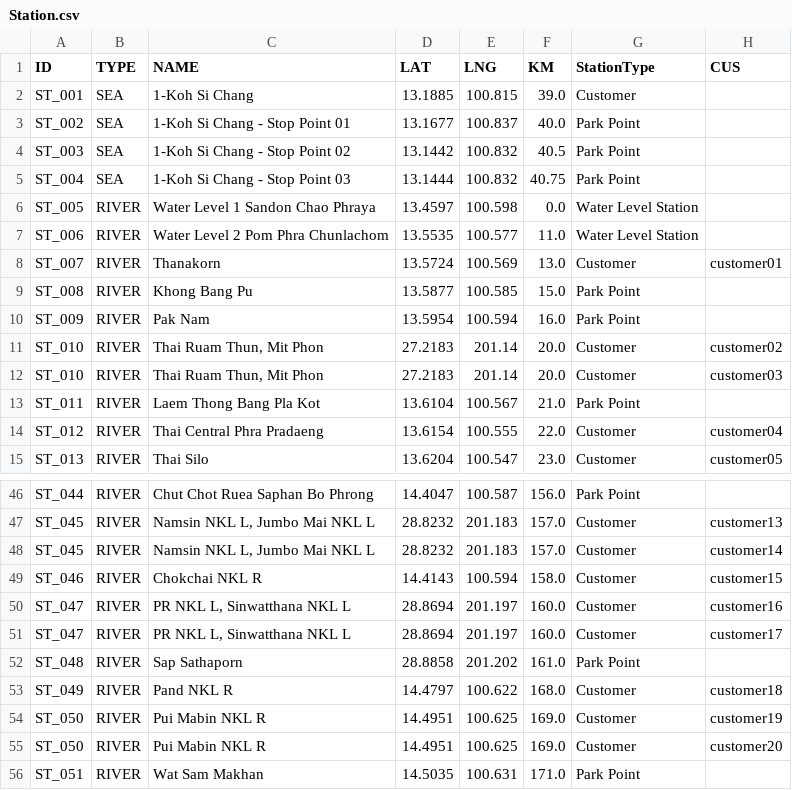
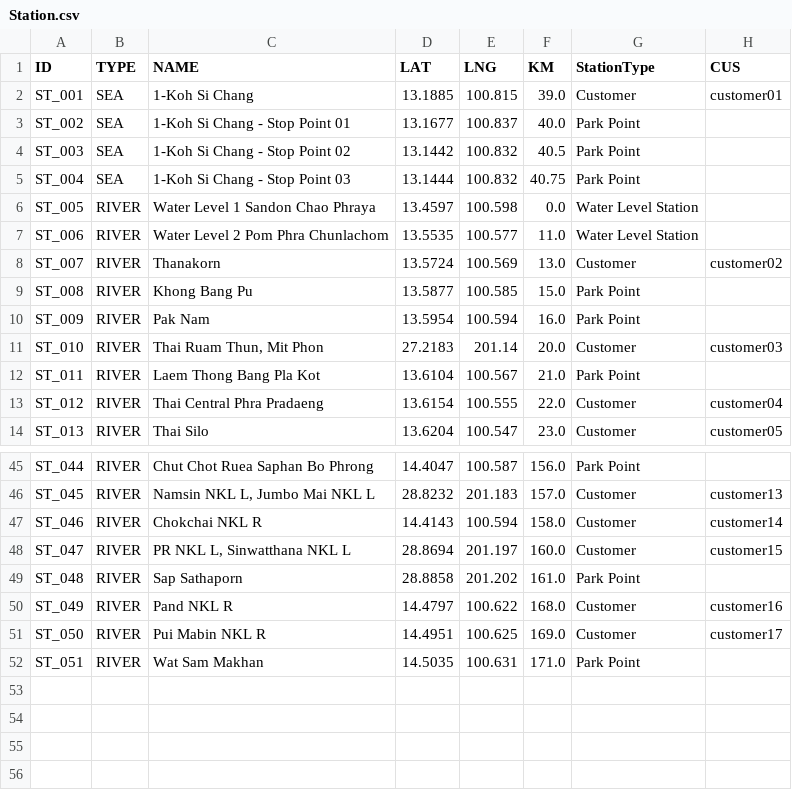
Before and after one commit to babankbro/Tugboat, a CSV file: CodeVS/data/input/Station.csv, drawn as a sheet; only a part is shown, gaps mark what is left out.

```diff
--- a/CodeVS/data/input/Station.csv
+++ b/CodeVS/data/input/Station.csv
@@ -1,3 +1,3 @@
 ID,TYPE,NAME,LAT,LNG,KM,StationType,CUS
-ST_001,SEA,1-Koh Si Chang,13.1885,100.815,39.0,Customer,
+ST_001,SEA,1-Koh Si Chang,13.1885,100.815,39.0,Customer,customer01
 ST_002,SEA,1-Koh Si Chang - Stop Point 01,13.1677,100.837,40.0,Park Point,
@@ -7,6 +7,5 @@ ST_005,RIVER,Water Level 1 Sandon Chao Phraya,13.4597,100.598,0.0,Water Level St
 ST_006,RIVER,Water Level 2 Pom Phra Chunlachom,13.5535,100.577,11.0,Water Level Station,
-ST_007,RIVER,Thanakorn,13.5724,100.569,13.0,Customer,customer01
+ST_007,RIVER,Thanakorn,13.5724,100.569,13.0,Customer,customer02
 ST_008,RIVER,Khong Bang Pu,13.5877,100.585,15.0,Park Point,
 ST_009,RIVER,Pak Nam,13.5954,100.594,16.0,Park Point,
-ST_010,RIVER,"Thai Ruam Thun, Mit Phon",27.2183,201.14,20.0,Customer,customer02
 ST_010,RIVER,"Thai Ruam Thun, Mit Phon",27.2183,201.14,20.0,Customer,customer03
@@ -47,10 +46,7 @@ ST_044,RIVER,Chut Chot Ruea Saphan Bo Phrong,14.4047,100.587,156.0,Park Point,
 ST_045,RIVER,"Namsin NKL L, Jumbo Mai NKL L",28.8232,201.183,157.0,Customer,customer13
-ST_045,RIVER,"Namsin NKL L, Jumbo Mai NKL L",28.8232,201.183,157.0,Customer,customer14
-ST_046,RIVER,Chokchai NKL R,14.4143,100.594,158.0,Customer,customer15
-ST_047,RIVER,"PR NKL L, Sinwatthana NKL L",28.8694,201.197,160.0,Customer,customer16
-ST_047,RIVER,"PR NKL L, Sinwatthana NKL L",28.8694,201.197,160.0,Customer,customer17
+ST_046,RIVER,Chokchai NKL R,14.4143,100.594,158.0,Customer,customer14
+ST_047,RIVER,"PR NKL L, Sinwatthana NKL L",28.8694,201.197,160.0,Customer,customer15
 ST_048,RIVER,Sap Sathaporn,28.8858,201.202,161.0,Park Point,
-ST_049,RIVER,Pand NKL R,14.4797,100.622,168.0,Customer,customer18
-ST_050,RIVER,Pui Mabin NKL R,14.4951,100.625,169.0,Customer,customer19
-ST_050,RIVER,Pui Mabin NKL R,14.4951,100.625,169.0,Customer,customer20
+ST_049,RIVER,Pand NKL R,14.4797,100.622,168.0,Customer,customer16
+ST_050,RIVER,Pui Mabin NKL R,14.4951,100.625,169.0,Customer,customer17
 ST_051,RIVER,Wat Sam Makhan,14.5035,100.631,171.0,Park Point,
```
Also changed, not shown: CodeVS/data/input/Barge.csv, CodeVS/data/input/Carrier.csv, 11 other files.
